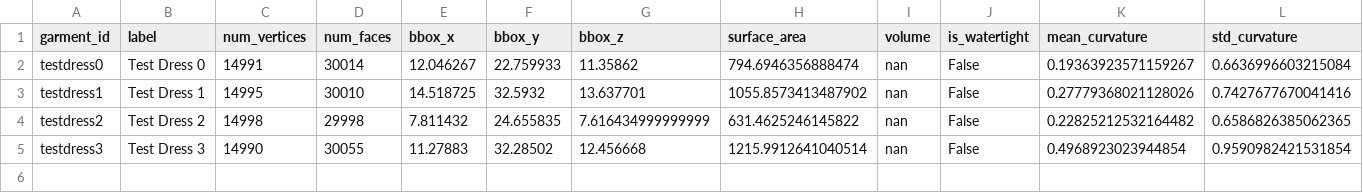
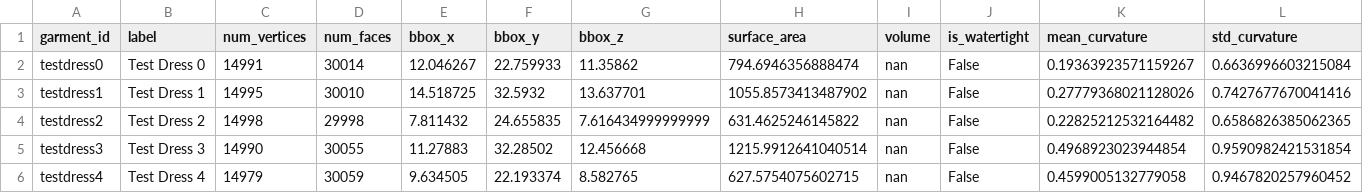
Before and after one commit to mattkoom11/garment-capture-pipeline, a CSV file: features.csv, drawn as a sheet; only a part is shown; rows hold the shown columns only; the diff names each change by its address in the sheet, - before the commit and + after, or states it on an @@ line.

```diff
--- a/features.csv
+++ b/features.csv
+row 6: testdress4 | Test Dress 4 | 14979 | 30059 | 9.634505 | 22.193374 | 8.582765 | 627.5754075602715 | nan | False | 0.4599005132779058 | 0.9467820257960452
```
Also changed, not shown: 7 other files.
